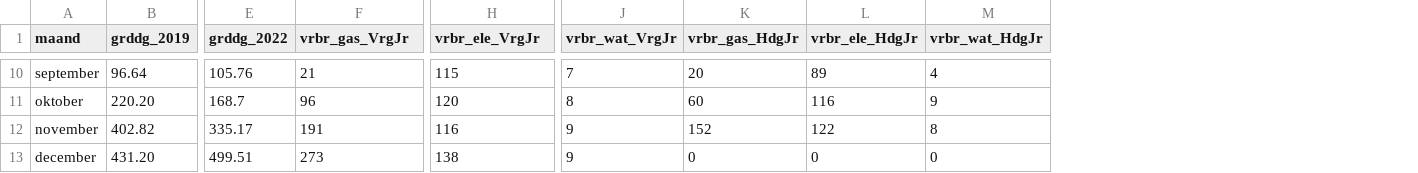
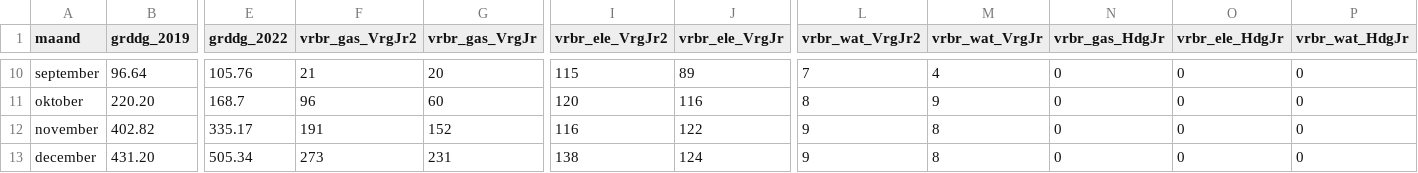
Before and after one commit to jonakeys/energieverbruik, a CSV file: energiedata.csv, drawn as a sheet; only a part is shown, gaps mark what is left out; addresses are those after the commit; the diff covers the shown part only; the diff names each change by its address in the sheet, - before the commit and + after, or states it on an @@ line.

```diff
--- a/energiedata.csv
+++ b/energiedata.csv
+column G (vrbr_gas_VrgJr), rows 10-13: 20 | 60 | 152 | 231
+column J (vrbr_ele_VrgJr), rows 10-13: 89 | 116 | 122 | 124
+column L (vrbr_wat_VrgJr2), rows 10-13: 7 | 8 | 9 | 9
-F1: vrbr_gas_VrgJr
+F1: vrbr_gas_VrgJr2
-I1: vrbr_ele_VrgJr
+I1: vrbr_ele_VrgJr2
-M10 (vrbr_wat_VrgJr): 7
+M10 (vrbr_wat_VrgJr): 4
-N10 (vrbr_gas_HdgJr): 20
+N10 (vrbr_gas_HdgJr): 0
-O10 (vrbr_ele_HdgJr): 89
+O10 (vrbr_ele_HdgJr): 0
-P10 (vrbr_wat_HdgJr): 4
+P10 (vrbr_wat_HdgJr): 0
-M11 (vrbr_wat_VrgJr): 8
+M11 (vrbr_wat_VrgJr): 9
-N11 (vrbr_gas_HdgJr): 60
+N11 (vrbr_gas_HdgJr): 0
-O11 (vrbr_ele_HdgJr): 116
+O11 (vrbr_ele_HdgJr): 0
-P11 (vrbr_wat_HdgJr): 9
+P11 (vrbr_wat_HdgJr): 0
-M12:M13 (vrbr_wat_VrgJr): 9
+M12:M13 (vrbr_wat_VrgJr): 8
-N12 (vrbr_gas_HdgJr): 152
+N12 (vrbr_gas_HdgJr): 0
-O12 (vrbr_ele_HdgJr): 122
+O12 (vrbr_ele_HdgJr): 0
-P12 (vrbr_wat_HdgJr): 8
+P12 (vrbr_wat_HdgJr): 0
-E13 (grddg_2022): 499.51
+E13 (grddg_2022): 505.34
```
Also changed, not shown: 29 edited cells elsewhere in this file, 1 other file.
